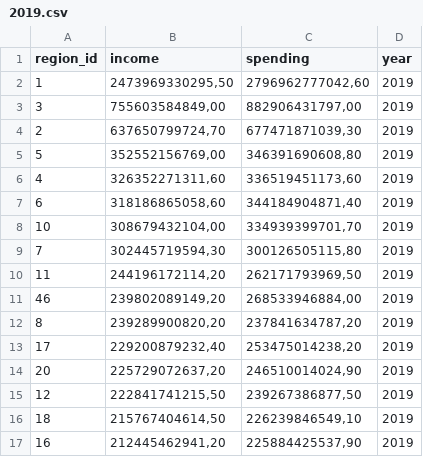
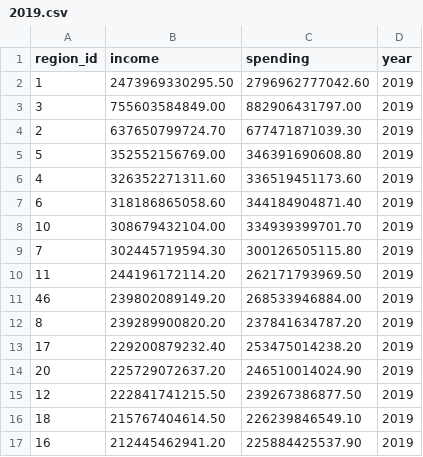
Before and after one commit to AlexFisher13/russia, a CSV file: src/main/resources/liquibase/data/budgets/2019.csv, drawn as a sheet; only a part is shown; the diff covers the shown part only.

```diff
--- a/src/main/resources/liquibase/data/budgets/2019.csv
+++ b/src/main/resources/liquibase/data/budgets/2019.csv
@@ -1,17 +1,17 @@
 region_id;income;spending;year
-1;2473969330295,50;2796962777042,60;2019
-3;755603584849,00;882906431797,00;2019
-2;637650799724,70;677471871039,30;2019
-5;352552156769,00;346391690608,80;2019
-4;326352271311,60;336519451173,60;2019
-6;318186865058,60;344184904871,40;2019
-10;308679432104,00;334939399701,70;2019
-7;302445719594,30;300126505115,80;2019
-11;244196172114,20;262171793969,50;2019
-46;239802089149,20;268533946884,00;2019
-8;239289900820,20;237841634787,20;2019
-17;229200879232,40;253475014238,20;2019
-20;225729072637,20;246510014024,90;2019
-12;222841741215,50;239267386877,50;2019
-18;215767404614,50;226239846549,10;2019
-16;212445462941,20;225884425537,90;2019
+1;2473969330295.50;2796962777042.60;2019
+3;755603584849.00;882906431797.00;2019
+2;637650799724.70;677471871039.30;2019
+5;352552156769.00;346391690608.80;2019
+4;326352271311.60;336519451173.60;2019
+6;318186865058.60;344184904871.40;2019
+10;308679432104.00;334939399701.70;2019
+7;302445719594.30;300126505115.80;2019
+11;244196172114.20;262171793969.50;2019
+46;239802089149.20;268533946884.00;2019
+8;239289900820.20;237841634787.20;2019
+17;229200879232.40;253475014238.20;2019
+20;225729072637.20;246510014024.90;2019
+12;222841741215.50;239267386877.50;2019
+18;215767404614.50;226239846549.10;2019
+16;212445462941.20;225884425537.90;2019
```
Also changed, not shown: 138 edited cells elsewhere in this file, src/main/resources/liquibase/data/budgets/2016.csv, src/main/resources/liquibase/data/budgets/2017.csv, 8 other files.
